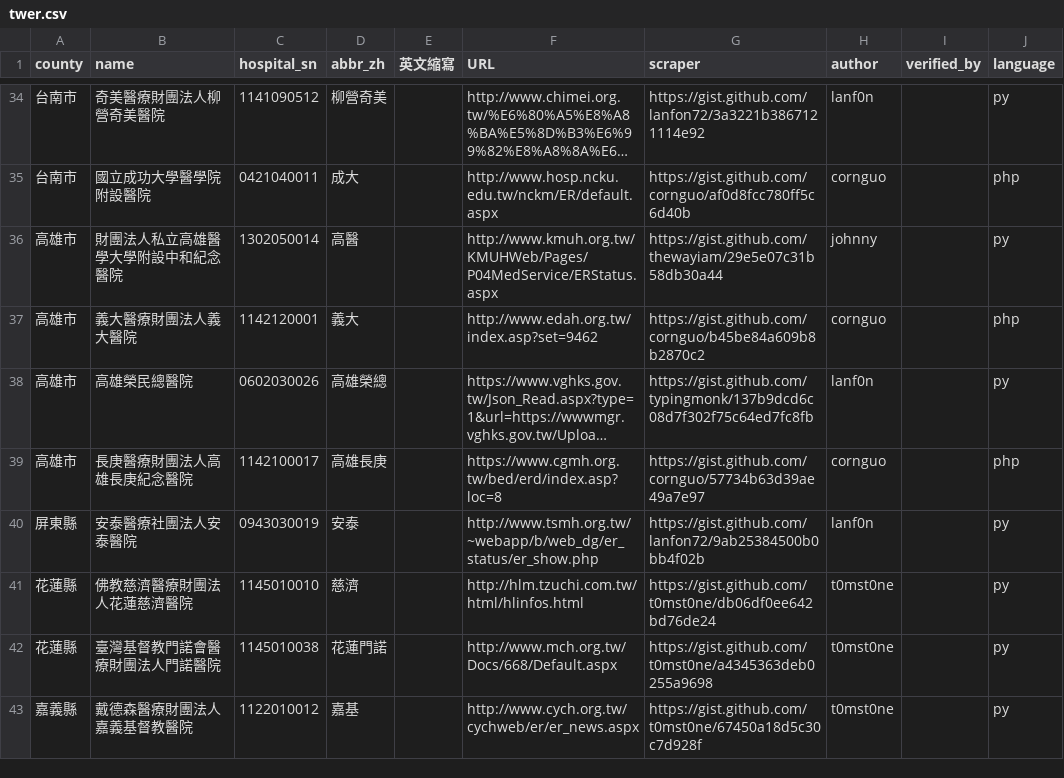
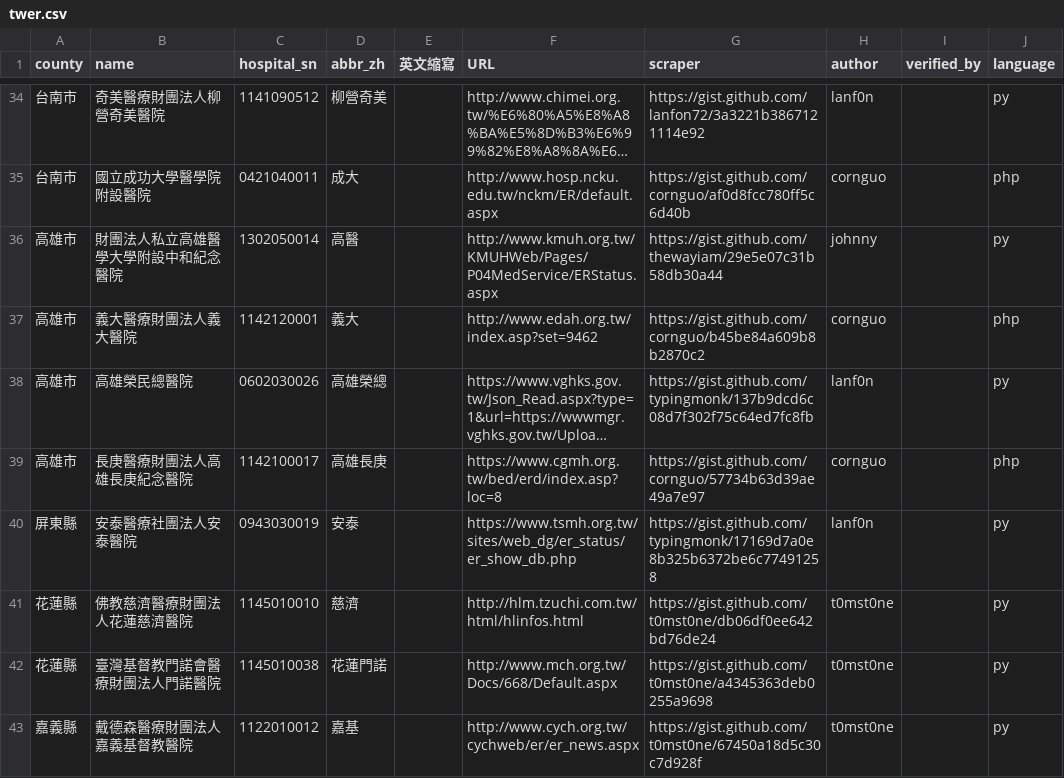
Before and after one commit to typingmonk/er.mohw, a CSV file: twer.csv, drawn as a sheet; only a part is shown, gaps mark what is left out; long unchanged cells end in …; the diff names each change by its address in the sheet, - before the commit and + after, or states it on an @@ line.

```diff
--- a/twer.csv
+++ b/twer.csv
-F40 (URL): http://www.tsmh.org.tw/~webapp/b/web_dg/er_status/er_show.php
+F40 (URL): https://www.tsmh.org.tw/sites/web_dg/er_status/er_show_db.php
-G40 (scraper): https://gist.github.com/lanfon72/9ab25384500b0bb4f02b
+G40 (scraper): https://gist.github.com/typingmonk/17169d7a0e8b325b6372be6c77491258
```
Also changed, not shown: 1 other file.
